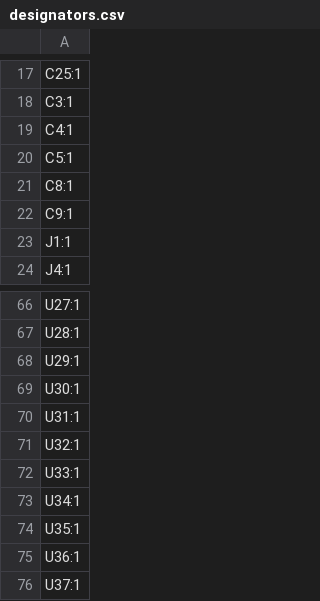
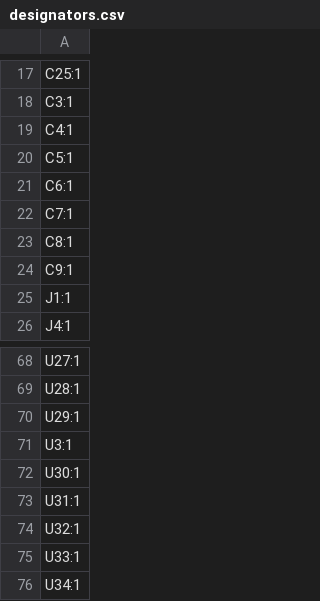
Before and after one commit to FanieVenter/VNTR-65, a CSV file: Hardware/PCB/production/designators.csv, drawn as a sheet; only a part is shown, gaps mark what is left out; the shorter side is filled out with more unchanged rows.

```diff
--- a/Hardware/PCB/production/designators.csv
+++ b/Hardware/PCB/production/designators.csv
@@ -20,2 +20,4 @@ C4:1
 C5:1
+C6:1
+C7:1
 C8:1
@@ -68,2 +70,3 @@ U28:1
 U29:1
+U3:1
 U30:1
```
Also changed, not shown: Hardware/PCB/production/bom.csv, Hardware/PCB/production/positions.csv, 7 other files.
